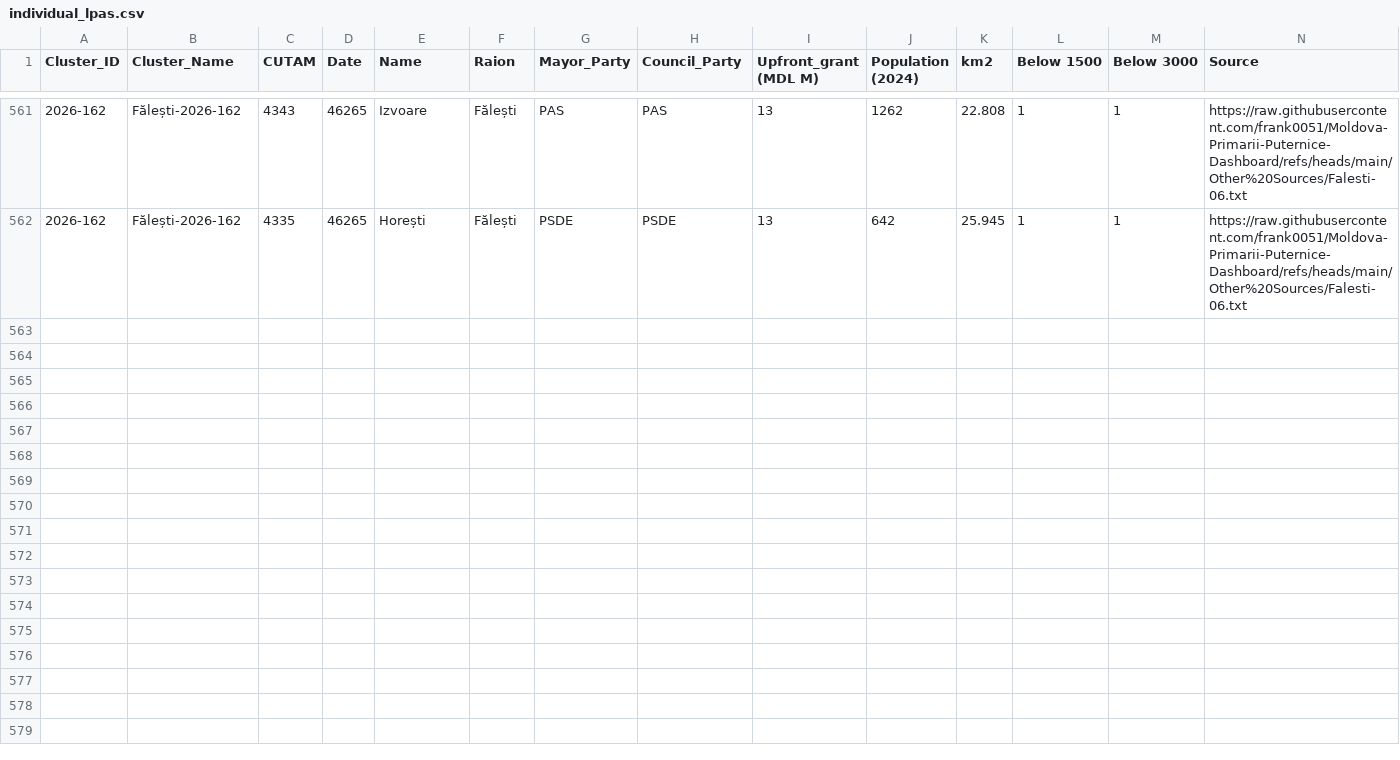
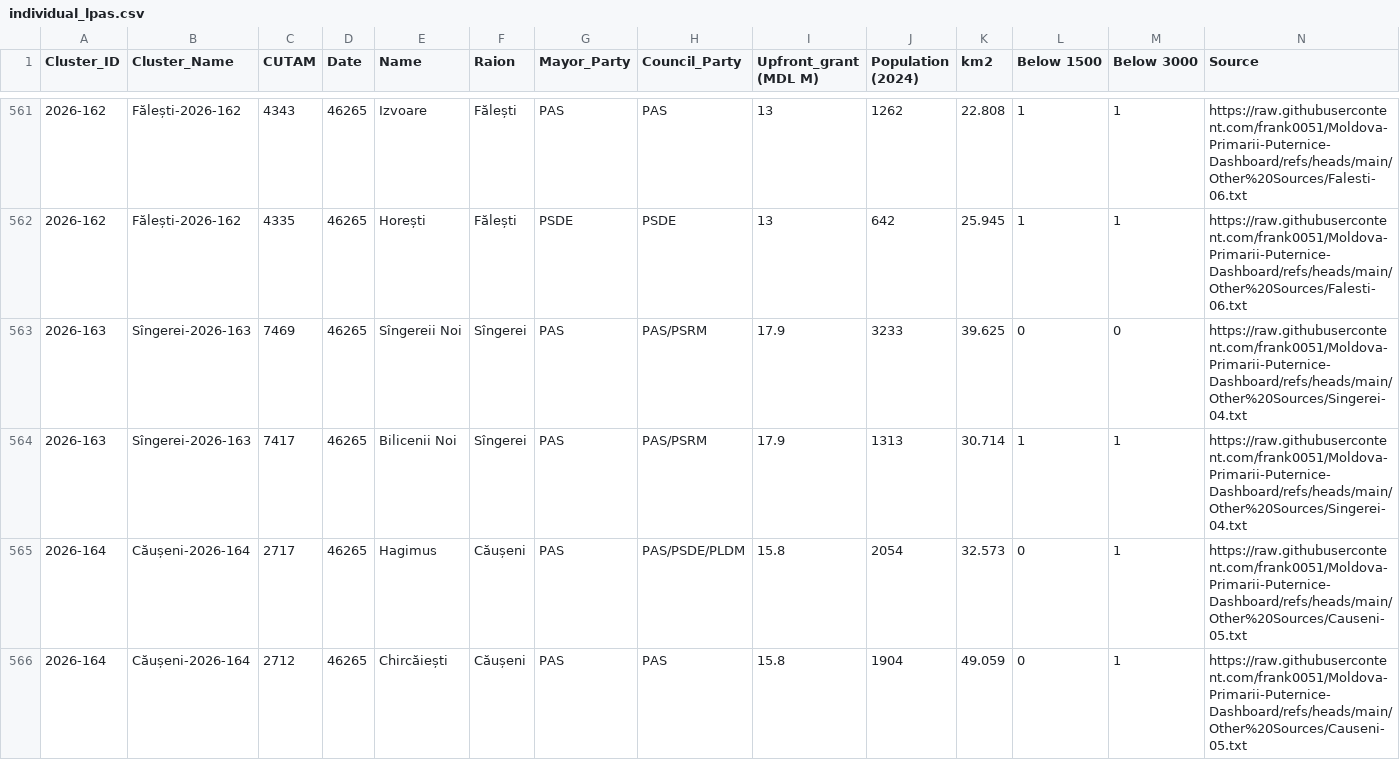
Before and after one commit to frank0051/Moldova-Primarii-Puternice-Dashboard, a CSV file: data/individual_lpas.csv, drawn as a sheet; only a part is shown, gaps mark what is left out; the diff names each change by its address in the sheet, - before the commit and + after, or states it on an @@ line.

```diff
--- a/data/individual_lpas.csv
+++ b/data/individual_lpas.csv
+row 563: 2026-163 | Sîngerei-2026-163 | 7469 | 46265 | Sîngereii Noi | Sîngerei | PAS | PAS/PSRM | 17.9 | 3233 | 39.625 | 0 | 0 | https://raw.githubusercontent.com/frank0051/Moldova-Primarii-Puternice-Dashboard/refs/heads/main/Other%20Sources/Singerei-04.txt
+row 564: 2026-163 | Sîngerei-2026-163 | 7417 | 46265 | Bilicenii Noi | Sîngerei | PAS | PAS/PSRM | 17.9 | 1313 | 30.714 | 1 | 1 | https://raw.githubusercontent.com/frank0051/Moldova-Primarii-Puternice-Dashboard/refs/heads/main/Other%20Sources/Singerei-04.txt
+row 565: 2026-164 | Căușeni-2026-164 | 2717 | 46265 | Hagimus | Căușeni | PAS | PAS/PSDE/PLDM | 15.8 | 2054 | 32.573 | 0 | 1 | https://raw.githubusercontent.com/frank0051/Moldova-Primarii-Puternice-Dashboard/refs/heads/main/Other%20Sources/Causeni-05.txt
+row 566: 2026-164 | Căușeni-2026-164 | 2712 | 46265 | Chircăiești | Căușeni | PAS | PAS | 15.8 | 1904 | 49.059 | 0 | 1 | https://raw.githubusercontent.com/frank0051/Moldova-Primarii-Puternice-Dashboard/refs/heads/main/Other%20Sources/Causeni-05.txt
```
Also changed, not shown: data/Pipeline.csv, data/decision_tracker.csv, 1 other file.
